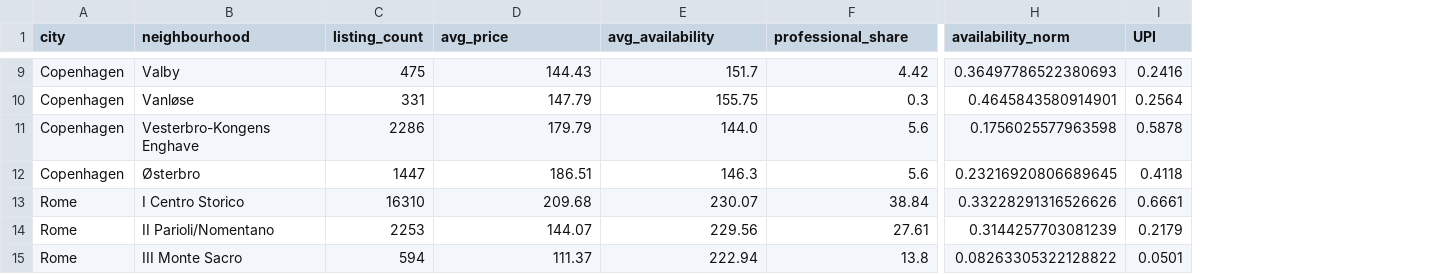
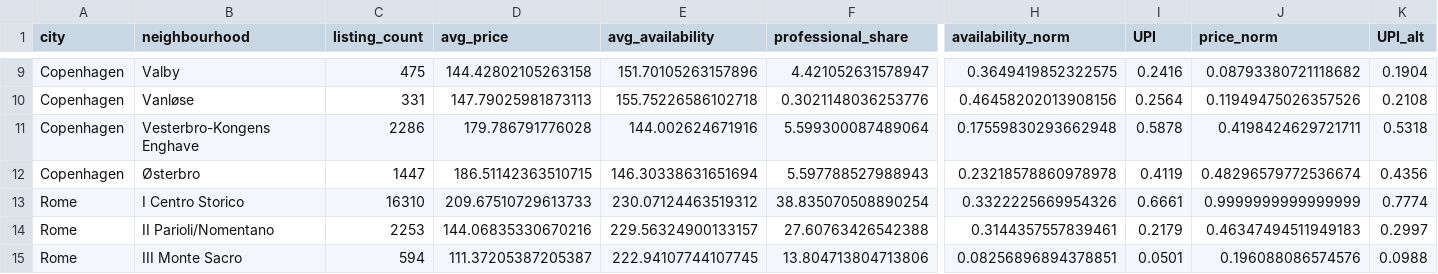
Before and after one commit to andreamammano89-maker/DataVisualisationPW_MESA, a CSV file: data/export/neighbourhood_upi.csv, drawn as a sheet; only a part is shown, gaps mark what is left out; the diff covers the shown part only; the diff names each change by its address in the sheet, - before the commit and + after, or states it on an @@ line.

```diff
--- a/data/export/neighbourhood_upi.csv
+++ b/data/export/neighbourhood_upi.csv
+column J (price_norm), rows 9-15: 0.08793380721118682 | 0.11949475026357526 | 0.4198424629721711 | 0.48296579772536674 | 0.9999999999999999 | 0.46347494511949183 | 0.196088086574576
+column K (UPI_alt), rows 9-15: 0.1904 | 0.2108 | 0.5318 | 0.4356 | 0.7774 | 0.2997 | 0.0988
-D9 (avg_price): 144.43
+D9 (avg_price): 144.42802105263158
-E9 (avg_availability): 151.7
+E9 (avg_availability): 151.70105263157896
-F9 (professional_share): 4.42
+F9 (professional_share): 4.421052631578947
-H9 (availability_norm): 0.36497786522380693
+H9 (availability_norm): 0.3649419852322575
-D10 (avg_price): 147.79
+D10 (avg_price): 147.79025981873113
-E10 (avg_availability): 155.75
+E10 (avg_availability): 155.75226586102718
-F10 (professional_share): 0.3
+F10 (professional_share): 0.3021148036253776
-H10 (availability_norm): 0.4645843580914901
+H10 (availability_norm): 0.46458202013908156
-D11 (avg_price): 179.79
+D11 (avg_price): 179.786791776028
-E11 (avg_availability): 144.0
+E11 (avg_availability): 144.002624671916
-F11 (professional_share): 5.6
+F11 (professional_share): 5.599300087489064
-H11 (availability_norm): 0.1756025577963598
+H11 (availability_norm): 0.17559830293662948
-D12 (avg_price): 186.51
+D12 (avg_price): 186.51142363510715
-E12 (avg_availability): 146.3
+E12 (avg_availability): 146.30338631651694
-F12 (professional_share): 5.6
+F12 (professional_share): 5.597788527988943
-H12 (availability_norm): 0.23216920806689645
+H12 (availability_norm): 0.23218578860978978
-I12 (UPI): 0.4118
+I12 (UPI): 0.4119
-D13 (avg_price): 209.68
+D13 (avg_price): 209.67510729613733
-E13 (avg_availability): 230.07
+E13 (avg_availability): 230.07124463519312
-F13 (professional_share): 38.84
+F13 (professional_share): 38.835070508890254
-H13 (availability_norm): 0.33228291316526626
+H13 (availability_norm): 0.3322225669954326
-D14 (avg_price): 144.07
+D14 (avg_price): 144.06835330670216
-E14 (avg_availability): 229.56
+E14 (avg_availability): 229.56324900133157
-F14 (professional_share): 27.61
+F14 (professional_share): 27.60763426542388
-H14 (availability_norm): 0.3144257703081239
+H14 (availability_norm): 0.3144357557839461
-D15 (avg_price): 111.37
+D15 (avg_price): 111.37205387205387
-E15 (avg_availability): 222.94
+E15 (avg_availability): 222.94107744107745
-F15 (professional_share): 13.8
+F15 (professional_share): 13.804713804713806
-H15 (availability_norm): 0.08263305322128822
+H15 (availability_norm): 0.08256896894378851
```
Also changed, not shown: 83 edited cells elsewhere in this file, 2 other files.
